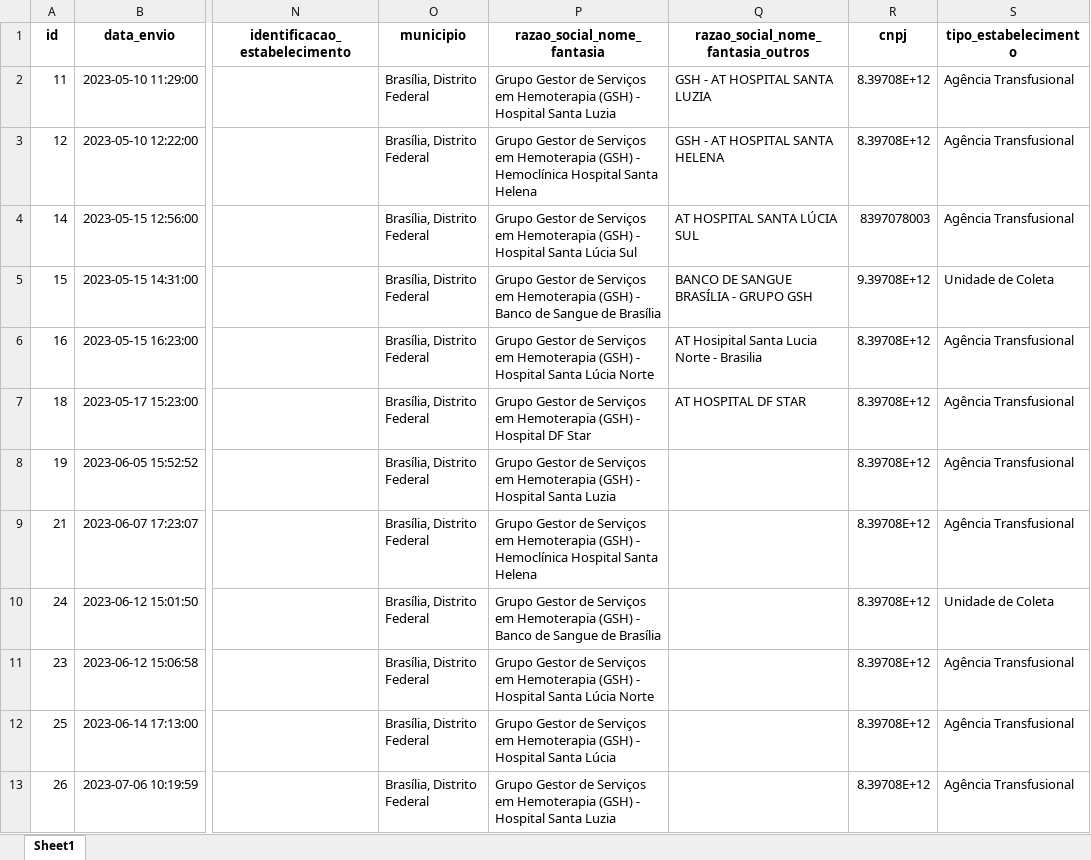
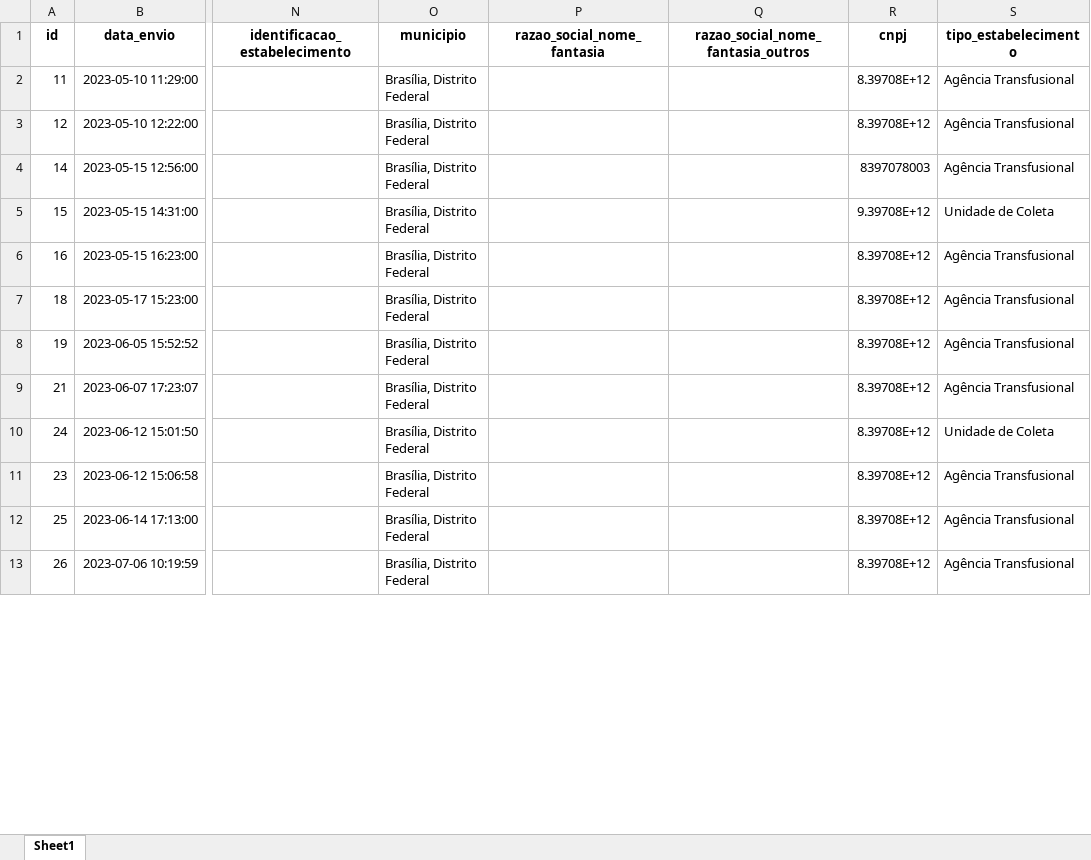
Before and after one commit to VictorVirgolino/hemodata, an Excel workbook: dados_processados/hemoprod_df.xlsx, sheet Sheet1, drawn as a sheet; only a part is shown, gaps mark what is left out; values as stored, in another font and other column widths than the file's, no borders; the diff covers the shown part only; the diff names each change by its address in the sheet, - before the commit and + after, or states it on an @@ line.

```diff
--- a/dados_processados/hemoprod_df.xlsx (sheet Sheet1)
+++ b/dados_processados/hemoprod_df.xlsx (sheet Sheet1)
-P2 (razao_social_nome_fantasia): Grupo Gestor de Serviços em Hemoterapia (GSH) - Hospital Santa Luzia
+P2 (razao_social_nome_fantasia): (empty)
-Q2: GSH - AT HOSPITAL SANTA LUZIA
+Q2: (empty)
-P3 (razao_social_nome_fantasia): Grupo Gestor de Serviços em Hemoterapia (GSH) - Hemoclínica Hospital Santa Helena
+P3 (razao_social_nome_fantasia): (empty)
-Q3: GSH - AT HOSPITAL SANTA HELENA
+Q3: (empty)
-P4 (razao_social_nome_fantasia): Grupo Gestor de Serviços em Hemoterapia (GSH) - Hospital Santa Lúcia Sul
+P4 (razao_social_nome_fantasia): (empty)
-Q4: AT HOSPITAL SANTA LÚCIA SUL
+Q4: (empty)
-P5 (razao_social_nome_fantasia): Grupo Gestor de Serviços em Hemoterapia (GSH) - Banco de Sangue de Brasília
+P5 (razao_social_nome_fantasia): (empty)
-Q5: BANCO DE SANGUE BRASÍLIA - GRUPO GSH
+Q5: (empty)
-P6 (razao_social_nome_fantasia): Grupo Gestor de Serviços em Hemoterapia (GSH) - Hospital Santa Lúcia Norte
+P6 (razao_social_nome_fantasia): (empty)
-Q6: AT Hosipital Santa Lucia Norte - Brasilia
+Q6: (empty)
-P7 (razao_social_nome_fantasia): Grupo Gestor de Serviços em Hemoterapia (GSH) - Hospital DF Star
+P7 (razao_social_nome_fantasia): (empty)
-Q7: AT HOSPITAL DF STAR
+Q7: (empty)
-P8 (razao_social_nome_fantasia): Grupo Gestor de Serviços em Hemoterapia (GSH) - Hospital Santa Luzia
+P8 (razao_social_nome_fantasia): (empty)
-P9 (razao_social_nome_fantasia): Grupo Gestor de Serviços em Hemoterapia (GSH) - Hemoclínica Hospital Santa Helena
+P9 (razao_social_nome_fantasia): (empty)
-P10 (razao_social_nome_fantasia): Grupo Gestor de Serviços em Hemoterapia (GSH) - Banco de Sangue de Brasília
+P10 (razao_social_nome_fantasia): (empty)
-P11 (razao_social_nome_fantasia): Grupo Gestor de Serviços em Hemoterapia (GSH) - Hospital Santa Lúcia Norte
+P11 (razao_social_nome_fantasia): (empty)
-P12 (razao_social_nome_fantasia): Grupo Gestor de Serviços em Hemoterapia (GSH) - Hospital Santa Lúcia
+P12 (razao_social_nome_fantasia): (empty)
-P13 (razao_social_nome_fantasia): Grupo Gestor de Serviços em Hemoterapia (GSH) - Hospital Santa Luzia
+P13 (razao_social_nome_fantasia): (empty)
```
Also changed, not shown: 194 edited cells elsewhere in this sheet, dados_processados/hemoprod_ce.xlsx, dados_processados/hemoprod_go.xlsx, 31 other files.
